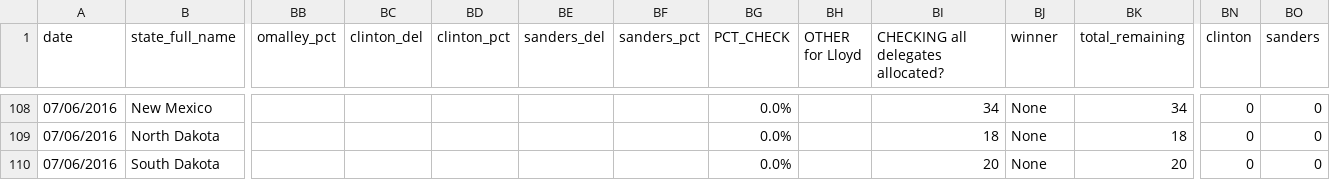
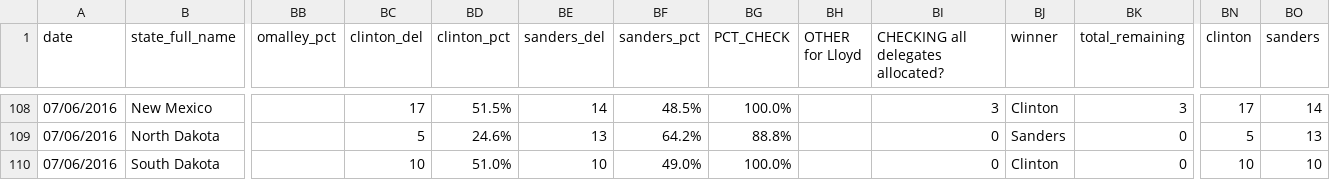
Before and after one commit to economist-data-team/primaries, a CSV file: data/results.csv, drawn as a sheet; only a part is shown, gaps mark what is left out; the diff covers the shown part only; the diff names each change by its address in the sheet, - before the commit and + after, or states it on an @@ line.

```diff
--- a/data/results.csv
+++ b/data/results.csv
-BC108 (clinton_del): (empty)
+BC108 (clinton_del): 17
-BD108 (clinton_pct): (empty)
+BD108 (clinton_pct): 51.5%
-BE108 (sanders_del): (empty)
+BE108 (sanders_del): 14
-BF108 (sanders_pct): (empty)
+BF108 (sanders_pct): 48.5%
-BG108 (PCT_CHECK): 0.0%
+BG108 (PCT_CHECK): 100.0%
-BI108: 34
+BI108: 3
-BJ108 (winner): None
+BJ108 (winner): Clinton
-BK108 (total_remaining): 34
+BK108 (total_remaining): 3
-BN108 (clinton): 0
+BN108 (clinton): 17
-BO108 (sanders): 0
+BO108 (sanders): 14
-BC109 (clinton_del): (empty)
+BC109 (clinton_del): 5
-BD109 (clinton_pct): (empty)
+BD109 (clinton_pct): 24.6%
-BE109 (sanders_del): (empty)
+BE109 (sanders_del): 13
-BF109 (sanders_pct): (empty)
+BF109 (sanders_pct): 64.2%
-BG109 (PCT_CHECK): 0.0%
+BG109 (PCT_CHECK): 88.8%
-BI109: 18
+BI109: 0
-BJ109 (winner): None
+BJ109 (winner): Sanders
-BK109 (total_remaining): 18
+BK109 (total_remaining): 0
-BN109 (clinton): 0
+BN109 (clinton): 5
-BO109 (sanders): 0
+BO109 (sanders): 13
-BC110 (clinton_del): (empty)
+BC110 (clinton_del): 10
-BD110 (clinton_pct): (empty)
+BD110 (clinton_pct): 51.0%
-BE110 (sanders_del): (empty)
+BE110 (sanders_del): 10
-BF110 (sanders_pct): (empty)
+BF110 (sanders_pct): 49.0%
-BG110 (PCT_CHECK): 0.0%
+BG110 (PCT_CHECK): 100.0%
-BI110: 20
+BI110: 0
-BJ110 (winner): None
+BJ110 (winner): Clinton
-BK110 (total_remaining): 20
+BK110 (total_remaining): 0
-BN110 (clinton): 0
+BN110 (clinton): 10
-BO110 (sanders): 0
+BO110 (sanders): 10
```
Also changed, not shown: 81 edited cells elsewhere in this file, data/delegates_ap.csv, 1 other file.
